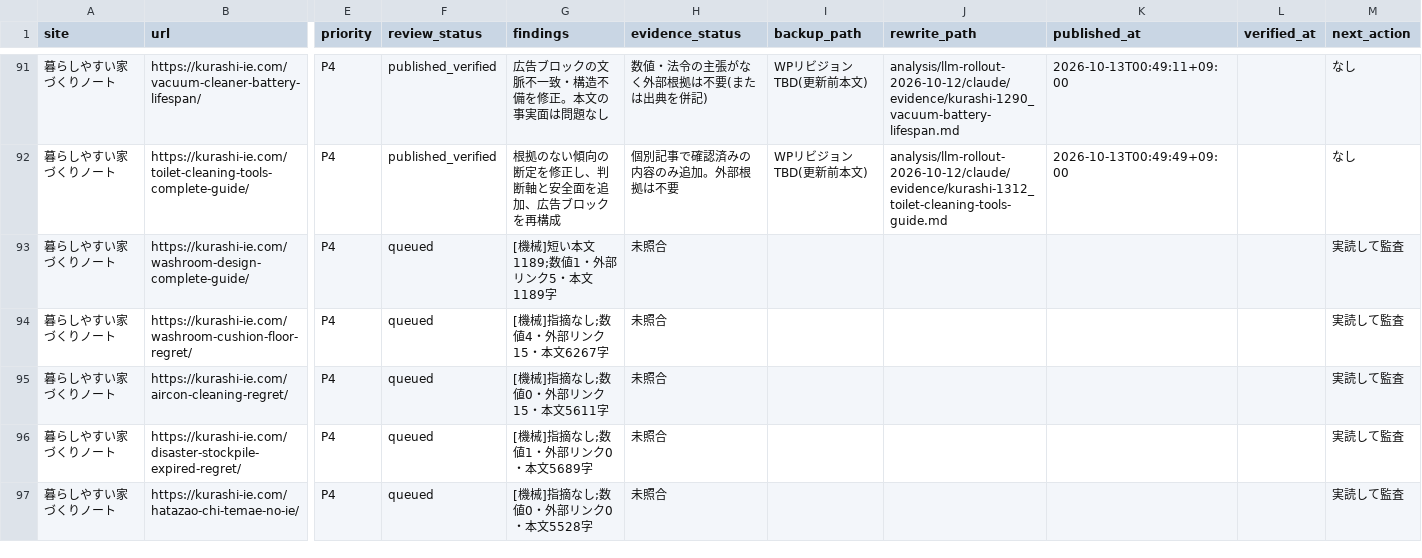
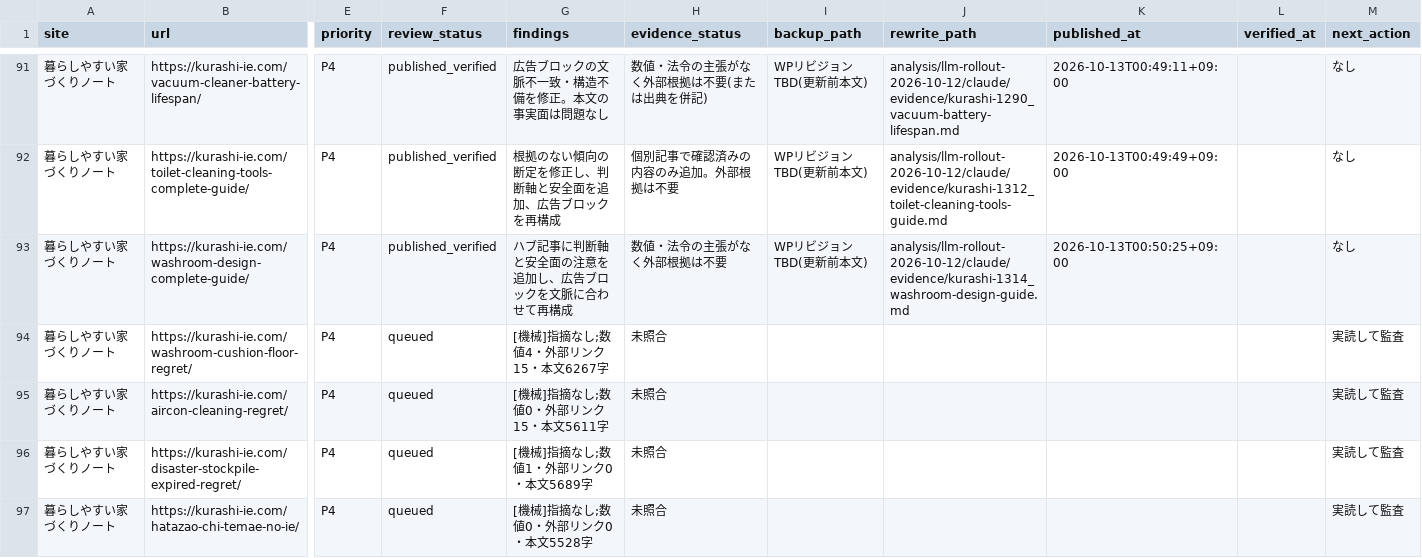
Before and after one commit to ebimayo5/unified-article-app, a CSV file: analysis/llm-rollout-2026-10-12/claude/home_audit.csv, drawn as a sheet; only a part is shown, gaps mark what is left out; the diff names each change by its address in the sheet, - before the commit and + after, or states it on an @@ line.

```diff
--- a/analysis/llm-rollout-2026-10-12/claude/home_audit.csv
+++ b/analysis/llm-rollout-2026-10-12/claude/home_audit.csv
-F93 (review_status): queued
+F93 (review_status): published_verified
-G93 (findings): [機械]短い本文1189;数値1・外部リンク5・本文1189字
+G93 (findings): ハブ記事に判断軸と安全面の注意を追加し、広告ブロックを文脈に合わせて再構成
-H93 (evidence_status): 未照合
+H93 (evidence_status): 数値・法令の主張がなく外部根拠は不要
-I93 (backup_path): (empty)
+I93 (backup_path): WPリビジョンTBD(更新前本文)
-J93 (rewrite_path): (empty)
+J93 (rewrite_path): analysis/llm-rollout-2026-10-12/claude/evidence/kurashi-1314_washroom-design-guide.md
-K93 (published_at): (empty)
+K93 (published_at): 2026-10-13T00:50:25+09:00
-M93 (next_action): 実読して監査
+M93 (next_action): なし
```
Also changed, not shown: 1 other file.
